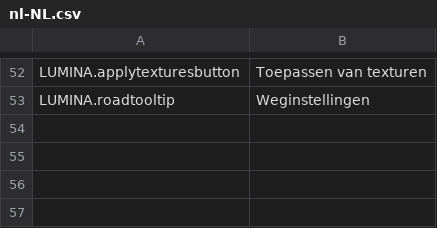
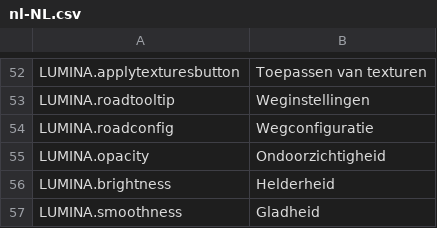
Before and after one commit to NyokoDev/LuminaCS2, a CSV file: l10n/nl-NL.csv, drawn as a sheet; only a part is shown, gaps mark what is left out.

```diff
--- a/l10n/nl-NL.csv
+++ b/l10n/nl-NL.csv
@@ -53 +53,5 @@
 "LUMINA.roadtooltip","Weginstellingen"
+"LUMINA.roadconfig","Wegconfiguratie"
+"LUMINA.opacity","Ondoorzichtigheid"
+"LUMINA.brightness","Helderheid"
+"LUMINA.smoothness","Gladheid"
```
Also changed, not shown: l10n/fr-FR.csv, l10n/it-IT.csv, 14 other files.
